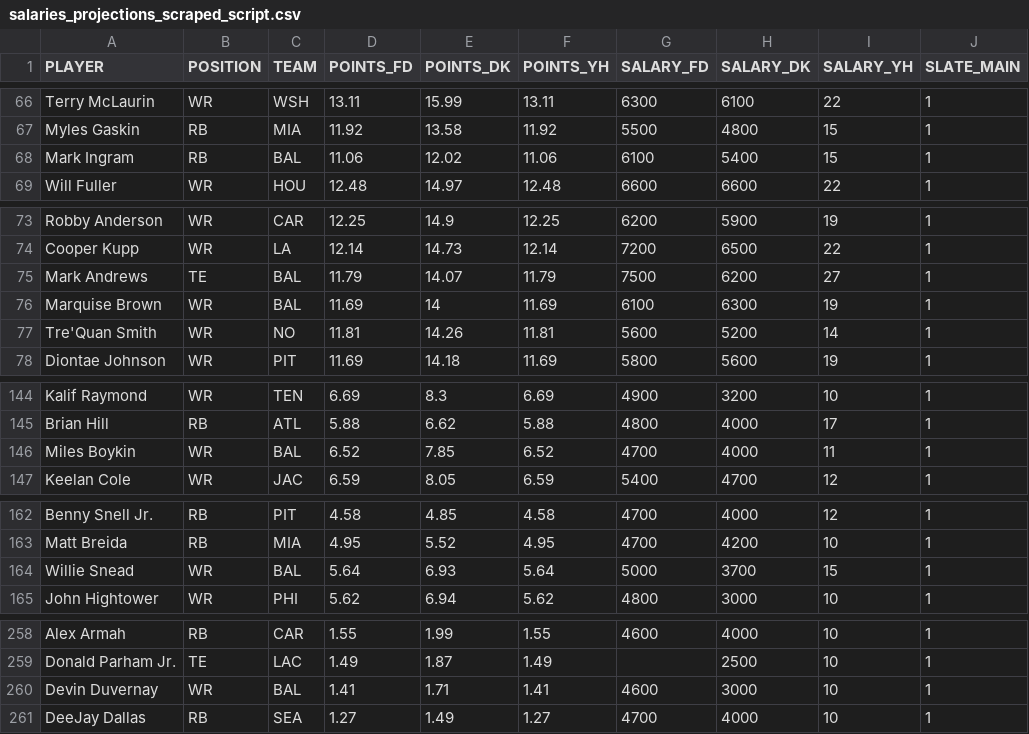
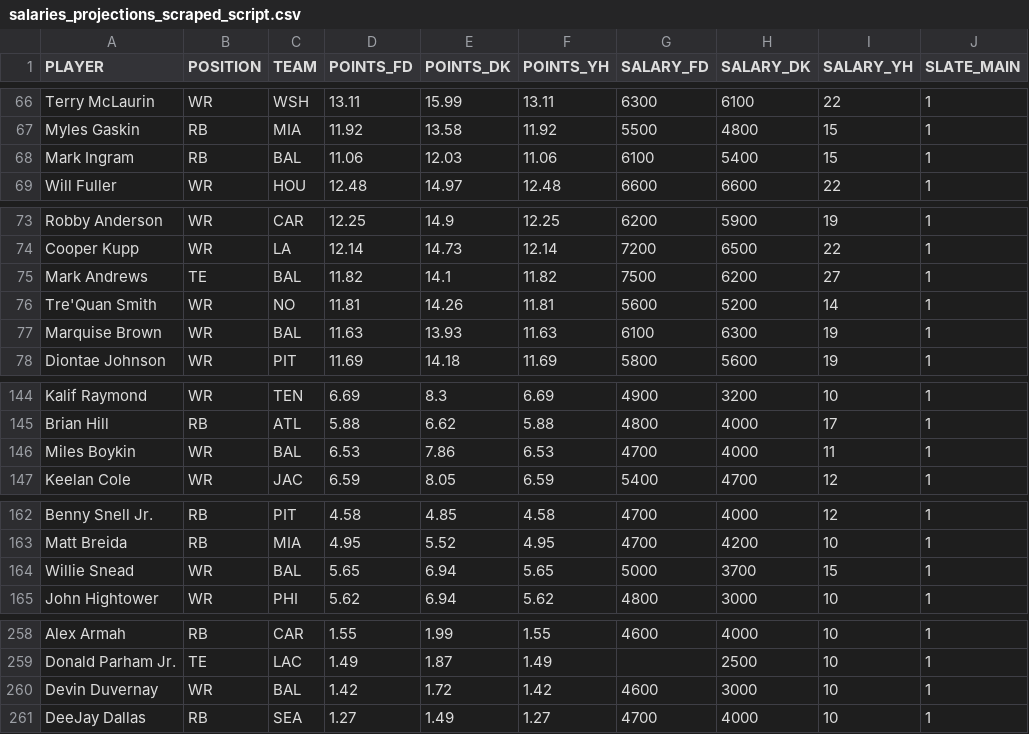
Before and after one commit to tomasokal/dfs, a CSV file: Output/salaries_projections_scraped_script.csv, drawn as a sheet; only a part is shown, gaps mark what is left out; the diff covers the shown part only.

```diff
--- a/Output/salaries_projections_scraped_script.csv
+++ b/Output/salaries_projections_scraped_script.csv
@@ -67,3 +67,3 @@ Terry McLaurin,WR,WSH,13.11,15.99,13.11,6300,6100,22,1
 Myles Gaskin,RB,MIA,11.92,13.58,11.92,5500,4800,15,1
-Mark Ingram,RB,BAL,11.06,12.02,11.06,6100,5400,15,1
+Mark Ingram,RB,BAL,11.06,12.03,11.06,6100,5400,15,1
 Will Fuller,WR,HOU,12.48,14.97,12.48,6600,6600,22,1
@@ -74,5 +74,5 @@ Robby Anderson,WR,CAR,12.25,14.9,12.25,6200,5900,19,1
 Cooper Kupp,WR,LA,12.14,14.73,12.14,7200,6500,22,1
-Mark Andrews,TE,BAL,11.79,14.07,11.79,7500,6200,27,1
-Marquise Brown,WR,BAL,11.69,14,11.69,6100,6300,19,1
+Mark Andrews,TE,BAL,11.82,14.1,11.82,7500,6200,27,1
 Tre'Quan Smith,WR,NO,11.81,14.26,11.81,5600,5200,14,1
+Marquise Brown,WR,BAL,11.63,13.93,11.63,6100,6300,19,1
 Diontae Johnson,WR,PIT,11.69,14.18,11.69,5800,5600,19,1
@@ -145,3 +145,3 @@ Kalif Raymond,WR,TEN,6.69,8.3,6.69,4900,3200,10,1
 Brian Hill,RB,ATL,5.88,6.62,5.88,4800,4000,17,1
-Miles Boykin,WR,BAL,6.52,7.85,6.52,4700,4000,11,1
+Miles Boykin,WR,BAL,6.53,7.86,6.53,4700,4000,11,1
 Keelan Cole,WR,JAC,6.59,8.05,6.59,5400,4700,12,1
@@ -163,3 +163,3 @@ Benny Snell Jr.,RB,PIT,4.58,4.85,4.58,4700,4000,12,1
 Matt Breida,RB,MIA,4.95,5.52,4.95,4700,4200,10,1
-Willie Snead,WR,BAL,5.64,6.93,5.64,5000,3700,15,1
+Willie Snead,WR,BAL,5.65,6.94,5.65,5000,3700,15,1
 John Hightower,WR,PHI,5.62,6.94,5.62,4800,3000,10,1
@@ -259,3 +259,3 @@ Alex Armah,RB,CAR,1.55,1.99,1.55,4600,4000,10,1
 Donald Parham Jr.,TE,LAC,1.49,1.87,1.49,,2500,10,1
-Devin Duvernay,WR,BAL,1.41,1.71,1.41,4600,3000,10,1
+Devin Duvernay,WR,BAL,1.42,1.72,1.42,4600,3000,10,1
 DeeJay Dallas,RB,SEA,1.27,1.49,1.27,4700,4000,10,1
```
Also changed, not shown: 2 edited cells elsewhere in this file, Output/salaries_projections_main_slate.csv, 2 other files.
